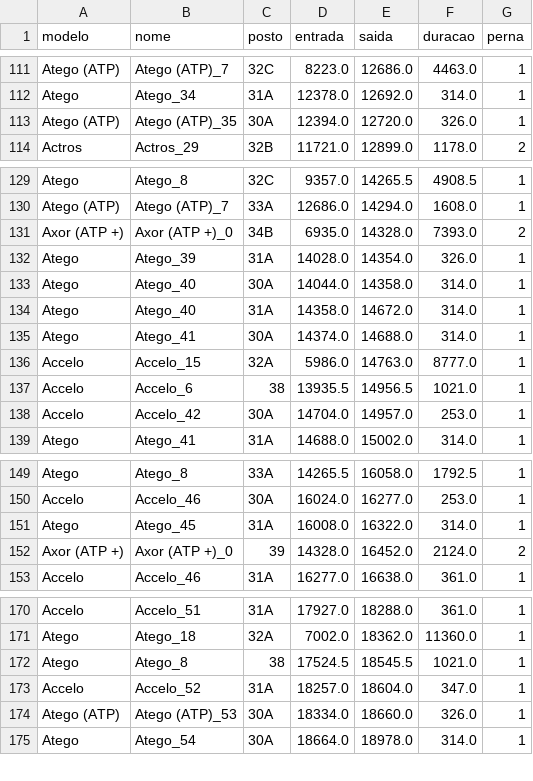
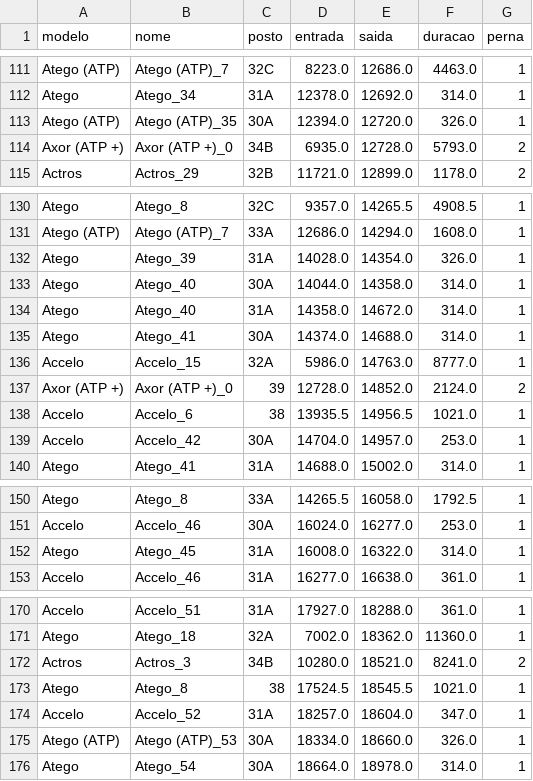
Before and after one commit to MatheusFariasPJ/PROJETO_MERCEDES, a CSV file: logs_por_dia_ATUAL/2025-04-01/log_2025-04-01.csv, drawn as a sheet; only a part is shown, gaps mark what is left out; removed rows and columns are numbered as before the commit, all else as after; the diff covers the shown part only; the diff names each change by its address in the sheet, - before the commit and + after, or states it on an @@ line.

```diff
--- a/logs_por_dia_ATUAL/2025-04-01/log_2025-04-01.csv
+++ b/logs_por_dia_ATUAL/2025-04-01/log_2025-04-01.csv
+row 114: Axor (ATP +) | Axor (ATP +)_0 | 34B | 6935.0 | 12728.0 | 5793.0 | 2
-row 131: Axor (ATP +) | Axor (ATP +)_0 | 34B | 6935.0 | 14328.0 | 7393.0 | 2
+row 137: Axor (ATP +) | Axor (ATP +)_0 | 39 | 12728.0 | 14852.0 | 2124.0 | 2
-row 152: Axor (ATP +) | Axor (ATP +)_0 | 39 | 14328.0 | 16452.0 | 2124.0 | 2
+row 172: Actros | Actros_3 | 34B | 10280.0 | 18521.0 | 8241.0 | 2
```
Also changed, not shown: 10 added rows, 7 removed rows and 5 edited cells elsewhere in this file, logs_por_dia_ATUAL/2025-04-02/log_2025-04-02.csv, logs_por_dia_ATUAL/2025-04-03/log_2025-04-03.csv, 20 other files.
